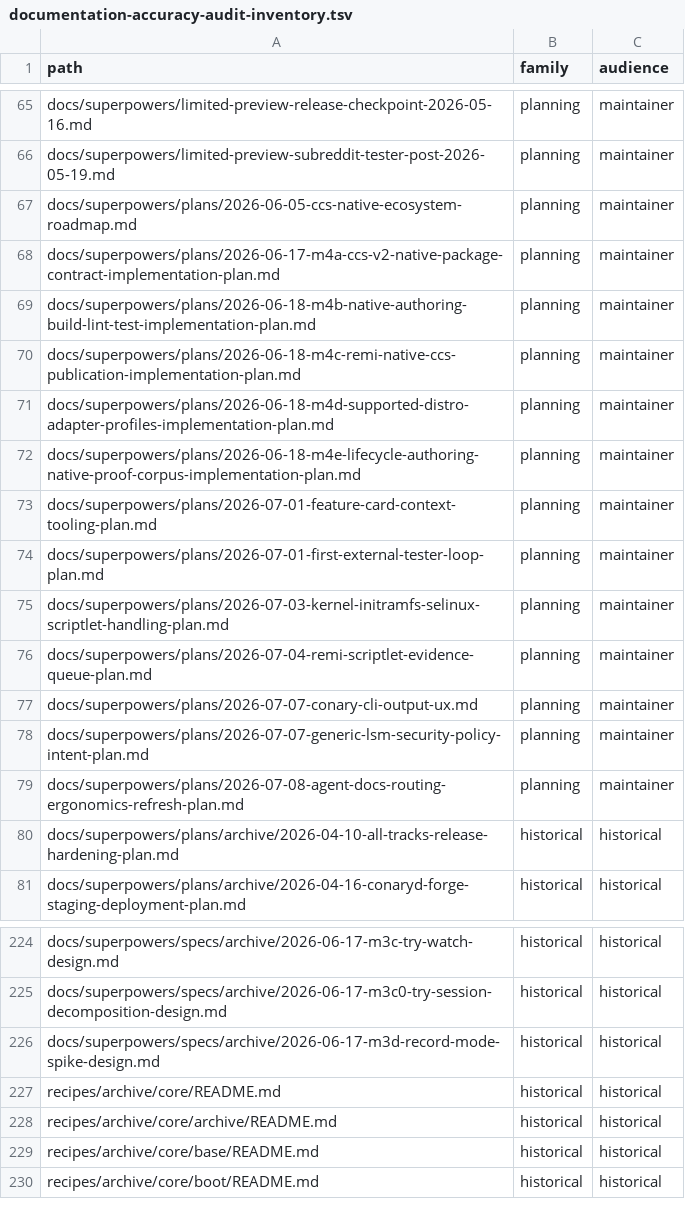
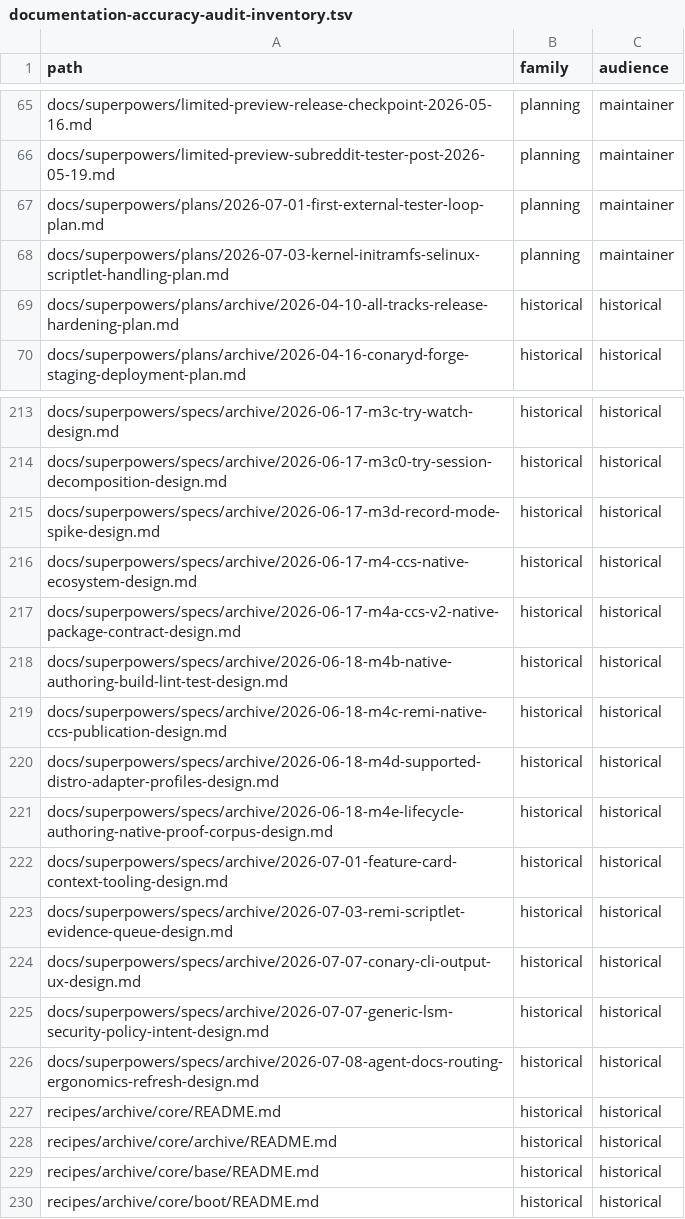
Before and after one commit to ConaryLabs/Conary, a TSV file: docs/superpowers/documentation-accuracy-audit-inventory.tsv, drawn as a sheet; only a part is shown, gaps mark what is left out; removed rows and columns are numbered as before the commit, all else as after; the diff covers the shown part only; the diff names each change by its address in the sheet, - before the commit and + after, or states it on an @@ line.

```diff
--- a/docs/superpowers/documentation-accuracy-audit-inventory.tsv
+++ b/docs/superpowers/documentation-accuracy-audit-inventory.tsv
-row 67: docs/superpowers/plans/2026-06-05-ccs-native-ecosystem-roadmap.md | planning | maintainer
-row 68: docs/superpowers/plans/2026-06-17-m4a-ccs-v2-native-package-contract-implementation-plan.md | planning | maintainer
-row 69: docs/superpowers/plans/2026-06-18-m4b-native-authoring-build-lint-test-implementation-plan.md | planning | maintainer
-row 70: docs/superpowers/plans/2026-06-18-m4c-remi-native-ccs-publication-implementation-plan.md | planning | maintainer
-row 71: docs/superpowers/plans/2026-06-18-m4d-supported-distro-adapter-profiles-implementation-plan.md | planning | maintainer
-row 72: docs/superpowers/plans/2026-06-18-m4e-lifecycle-authoring-native-proof-corpus-implementation-plan.md | planning | maintainer
-row 73: docs/superpowers/plans/2026-07-01-feature-card-context-tooling-plan.md | planning | maintainer
-row 76: docs/superpowers/plans/2026-07-04-remi-scriptlet-evidence-queue-plan.md | planning | maintainer
-row 77: docs/superpowers/plans/2026-07-07-conary-cli-output-ux.md | planning | maintainer
-row 78: docs/superpowers/plans/2026-07-07-generic-lsm-security-policy-intent-plan.md | planning | maintainer
-row 79: docs/superpowers/plans/2026-07-08-agent-docs-routing-ergonomics-refresh-plan.md | planning | maintainer
+row 216: docs/superpowers/specs/archive/2026-06-17-m4-ccs-native-ecosystem-design.md | historical | historical
+row 217: docs/superpowers/specs/archive/2026-06-17-m4a-ccs-v2-native-package-contract-design.md | historical | historical
+row 218: docs/superpowers/specs/archive/2026-06-18-m4b-native-authoring-build-lint-test-design.md | historical | historical
+row 219: docs/superpowers/specs/archive/2026-06-18-m4c-remi-native-ccs-publication-design.md | historical | historical
+row 220: docs/superpowers/specs/archive/2026-06-18-m4d-supported-distro-adapter-profiles-design.md | historical | historical
+row 221: docs/superpowers/specs/archive/2026-06-18-m4e-lifecycle-authoring-native-proof-corpus-design.md | historical | historical
+row 222: docs/superpowers/specs/archive/2026-07-01-feature-card-context-tooling-design.md | historical | historical
+row 223: docs/superpowers/specs/archive/2026-07-03-remi-scriptlet-evidence-queue-design.md | historical | historical
+row 224: docs/superpowers/specs/archive/2026-07-07-conary-cli-output-ux-design.md | historical | historical
+row 225: docs/superpowers/specs/archive/2026-07-07-generic-lsm-security-policy-intent-design.md | historical | historical
+row 226: docs/superpowers/specs/archive/2026-07-08-agent-docs-routing-ergonomics-refresh-design.md | historical | historical
```
Also changed, not shown: 11 added rows and 11 removed rows elsewhere in this file, docs/superpowers/documentation-accuracy-audit-ledger.tsv, 28 other files.
